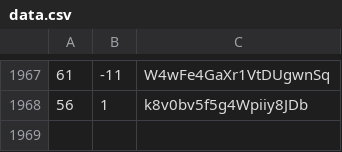
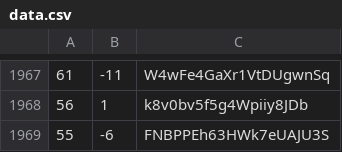
Before and after one commit to martinjc/action-and-map, a CSV file: web/data/data.csv, drawn as a sheet; only a part is shown, gaps mark what is left out.

Commit message:
update

```diff
--- a/web/data/data.csv
+++ b/web/data/data.csv
@@ -1968 +1968,2 @@
 56,1,k8v0bv5f5g4Wpiiy8JDb
+55,-6,FNBPPEh63HWk7eUAJU3S
```
